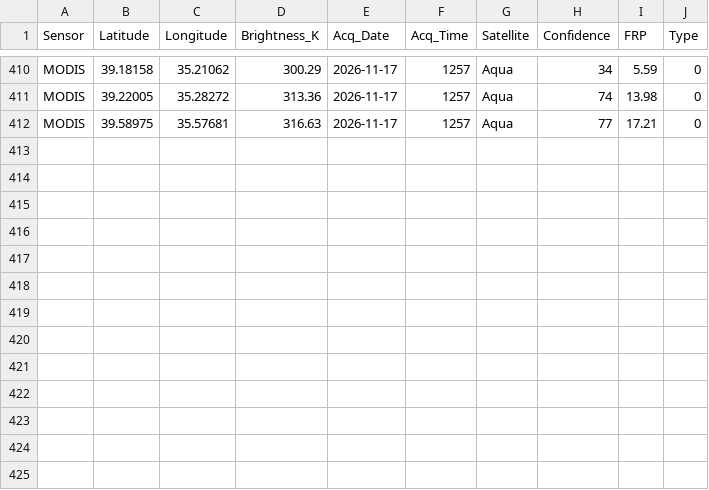
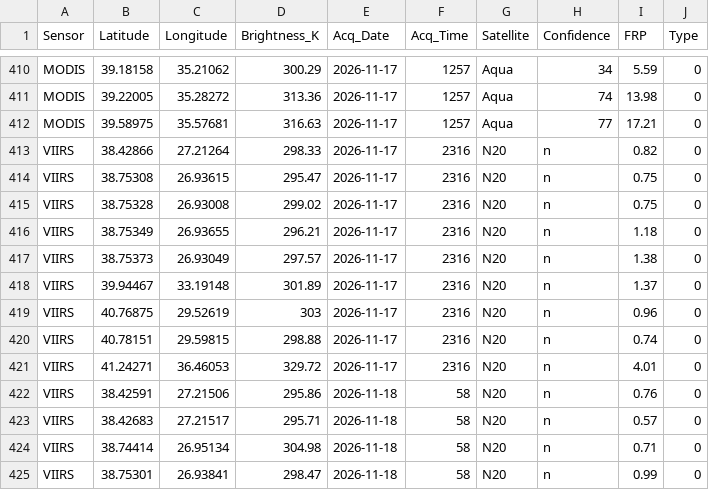
Before and after one commit to ruzgarakar/aerofire, a CSV file: data/processed/live_points.csv, drawn as a sheet; only a part is shown, gaps mark what is left out; the diff names each change by its address in the sheet, - before the commit and + after, or states it on an @@ line.

Commit message:
live data update

```diff
--- a/data/processed/live_points.csv
+++ b/data/processed/live_points.csv
+row 413: VIIRS | 38.42866 | 27.21264 | 298.33 | 2026-11-17 | 2316 | N20 | n | 0.82 | 0
+row 414: VIIRS | 38.75308 | 26.93615 | 295.47 | 2026-11-17 | 2316 | N20 | n | 0.75 | 0
+row 415: VIIRS | 38.75328 | 26.93008 | 299.02 | 2026-11-17 | 2316 | N20 | n | 0.75 | 0
+row 416: VIIRS | 38.75349 | 26.93655 | 296.21 | 2026-11-17 | 2316 | N20 | n | 1.18 | 0
+row 417: VIIRS | 38.75373 | 26.93049 | 297.57 | 2026-11-17 | 2316 | N20 | n | 1.38 | 0
+row 418: VIIRS | 39.94467 | 33.19148 | 301.89 | 2026-11-17 | 2316 | N20 | n | 1.37 | 0
+row 419: VIIRS | 40.76875 | 29.52619 | 303 | 2026-11-17 | 2316 | N20 | n | 0.96 | 0
+row 420: VIIRS | 40.78151 | 29.59815 | 298.88 | 2026-11-17 | 2316 | N20 | n | 0.74 | 0
+row 421: VIIRS | 41.24271 | 36.46053 | 329.72 | 2026-11-17 | 2316 | N20 | n | 4.01 | 0
+row 422: VIIRS | 38.42591 | 27.21506 | 295.86 | 2026-11-18 | 58 | N20 | n | 0.76 | 0
+row 423: VIIRS | 38.42683 | 27.21517 | 295.71 | 2026-11-18 | 58 | N20 | n | 0.57 | 0
+row 424: VIIRS | 38.74414 | 26.95134 | 304.98 | 2026-11-18 | 58 | N20 | n | 0.71 | 0
+row 425: VIIRS | 38.75301 | 26.93841 | 298.47 | 2026-11-18 | 58 | N20 | n | 0.99 | 0
```
Also changed, not shown: 1 other file.
